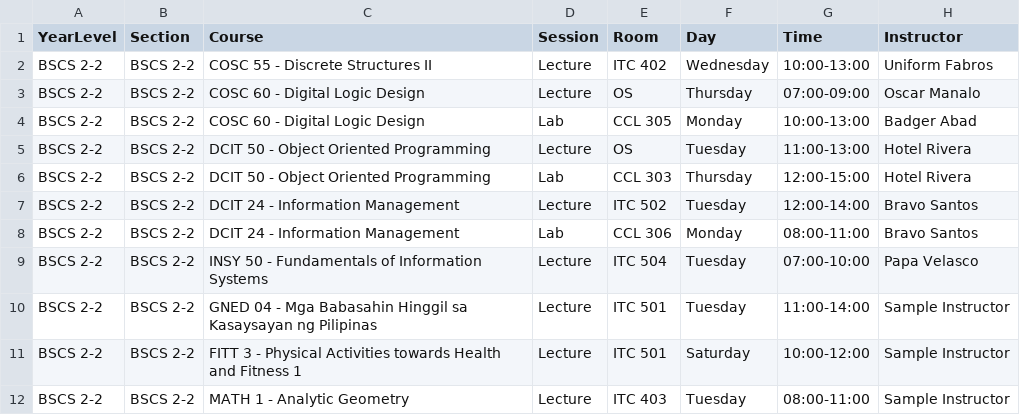
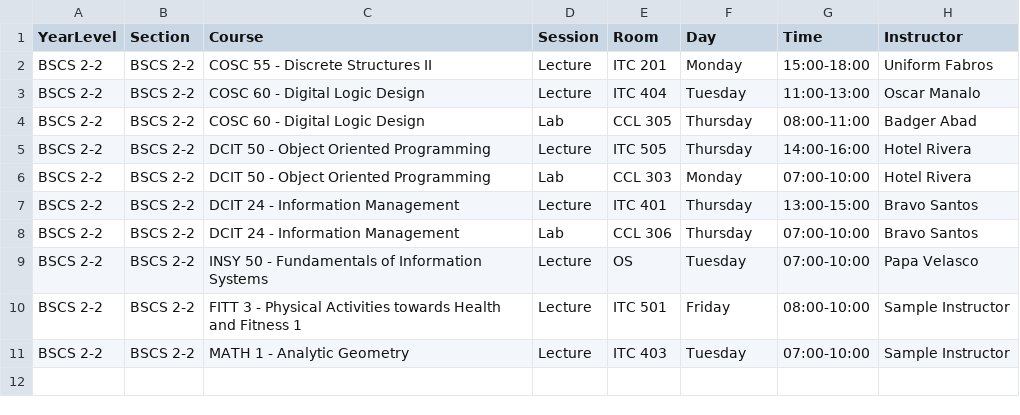
Before and after one commit to MariellaElogsong/Thesis-, a CSV file: output_schedule/timetable_BSCS_2-2.csv, drawn as a sheet.

```diff
--- a/output_schedule/timetable_BSCS_2-2.csv
+++ b/output_schedule/timetable_BSCS_2-2.csv
@@ -1,12 +1,11 @@
 YearLevel,Section,Course,Session,Room,Day,Time,Instructor
-BSCS 2-2,BSCS 2-2,COSC 55 - Discrete Structures II,Lecture,ITC 402,Wednesday,10:00-13:00,Uniform Fabros
-BSCS 2-2,BSCS 2-2,COSC 60 - Digital Logic Design,Lecture,OS,Thursday,07:00-09:00,Oscar Manalo
-BSCS 2-2,BSCS 2-2,COSC 60 - Digital Logic Design,Lab,CCL 305,Monday,10:00-13:00,Badger Abad
-BSCS 2-2,BSCS 2-2,DCIT 50 - Object Oriented Programming,Lecture,OS,Tuesday,11:00-13:00,Hotel Rivera
-BSCS 2-2,BSCS 2-2,DCIT 50 - Object Oriented Programming,Lab,CCL 303,Thursday,12:00-15:00,Hotel Rivera
-BSCS 2-2,BSCS 2-2,DCIT 24 - Information Management,Lecture,ITC 502,Tuesday,12:00-14:00,Bravo Santos
-BSCS 2-2,BSCS 2-2,DCIT 24 - Information Management,Lab,CCL 306,Monday,08:00-11:00,Bravo Santos
-BSCS 2-2,BSCS 2-2,INSY 50 - Fundamentals of Information Systems,Lecture,ITC 504,Tuesday,07:00-10:00,Papa Velasco
-BSCS 2-2,BSCS 2-2,GNED 04 - Mga Babasahin Hinggil sa Kasaysayan ng Pilipinas,Lecture,ITC 501,Tuesday,11:00-14:00,Sample Instructor
-BSCS 2-2,BSCS 2-2,FITT 3 - Physical Activities towards Health and Fitness 1,Lecture,ITC 501,Saturday,10:00-12:00,Sample Instructor
-BSCS 2-2,BSCS 2-2,MATH 1 - Analytic Geometry,Lecture,ITC 403,Tuesday,08:00-11:00,Sample Instructor
+BSCS 2-2,BSCS 2-2,COSC 55 - Discrete Structures II,Lecture,ITC 201,Monday,15:00-18:00,Uniform Fabros
+BSCS 2-2,BSCS 2-2,COSC 60 - Digital Logic Design,Lecture,ITC 404,Tuesday,11:00-13:00,Oscar Manalo
+BSCS 2-2,BSCS 2-2,COSC 60 - Digital Logic Design,Lab,CCL 305,Thursday,08:00-11:00,Badger Abad
+BSCS 2-2,BSCS 2-2,DCIT 50 - Object Oriented Programming,Lecture,ITC 505,Thursday,14:00-16:00,Hotel Rivera
+BSCS 2-2,BSCS 2-2,DCIT 50 - Object Oriented Programming,Lab,CCL 303,Monday,07:00-10:00,Hotel Rivera
+BSCS 2-2,BSCS 2-2,DCIT 24 - Information Management,Lecture,ITC 401,Thursday,13:00-15:00,Bravo Santos
+BSCS 2-2,BSCS 2-2,DCIT 24 - Information Management,Lab,CCL 306,Thursday,07:00-10:00,Bravo Santos
+BSCS 2-2,BSCS 2-2,INSY 50 - Fundamentals of Information Systems,Lecture,OS,Tuesday,07:00-10:00,Papa Velasco
+BSCS 2-2,BSCS 2-2,FITT 3 - Physical Activities towards Health and Fitness 1,Lecture,ITC 501,Friday,08:00-10:00,Sample Instructor
+BSCS 2-2,BSCS 2-2,MATH 1 - Analytic Geometry,Lecture,ITC 403,Tuesday,07:00-10:00,Sample Instructor
```
Also changed, not shown: output_schedule/timetable_BSCS_1-6.csv, output_schedule/timetable_BSCS_2-3.csv, 42 other files.
